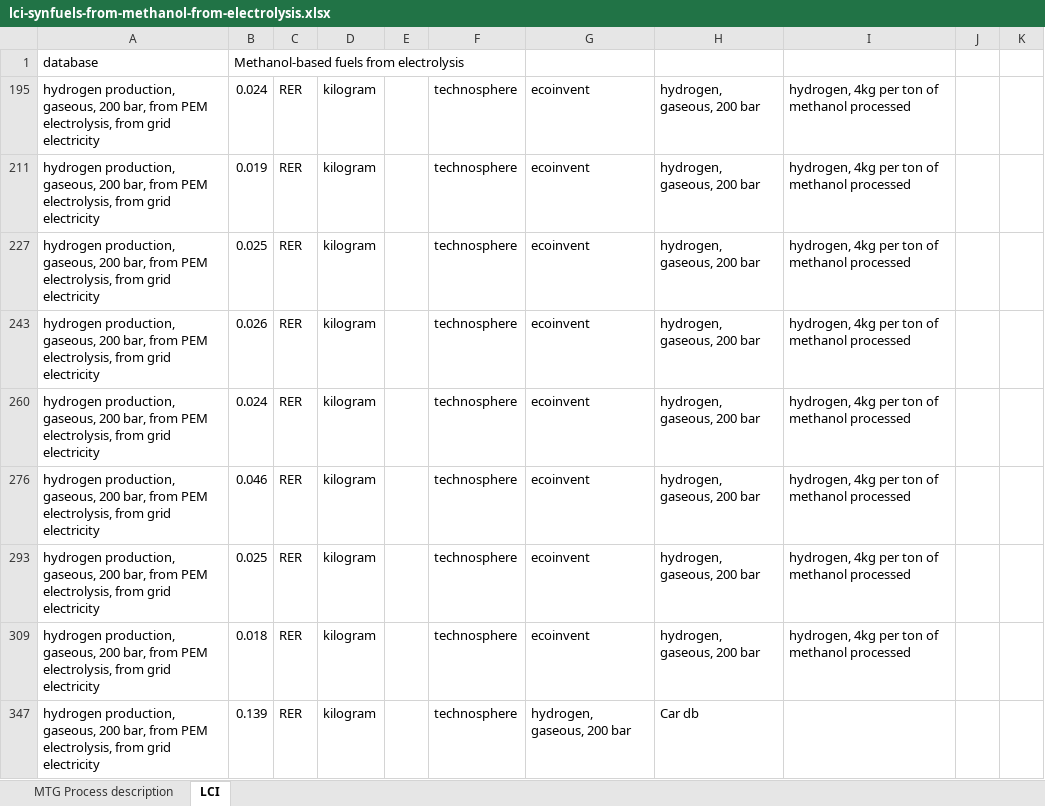
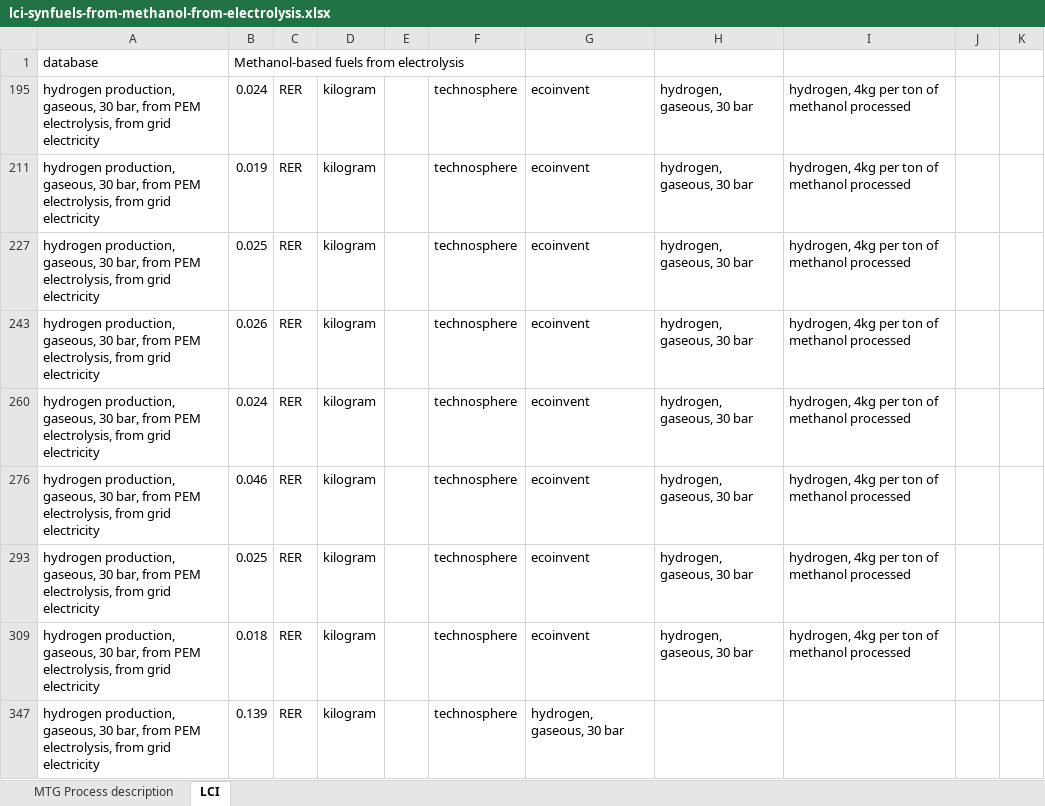
Before and after one commit to polca/premise, an Excel workbook: premise/data/additional_inventories/lci-synfuels-from-methanol-from-electrolysis.xlsx, sheet LCI, drawn as a sheet; values as stored, in another font and other column widths than the file's, no borders; the diff names each change by its address in the sheet, - before the commit and + after, or states it on an @@ line.

```diff
--- a/premise/data/additional_inventories/lci-synfuels-from-methanol-from-electrolysis.xlsx (sheet LCI)
+++ b/premise/data/additional_inventories/lci-synfuels-from-methanol-from-electrolysis.xlsx (sheet LCI)
-A195: …production, gaseous, 200 bar, from…
+A195: …production, gaseous, 30 bar, from…
-H195: hydrogen, gaseous, 200 bar
+H195: hydrogen, gaseous, 30 bar
-A211: …production, gaseous, 200 bar, from…
+A211: …production, gaseous, 30 bar, from…
-H211: hydrogen, gaseous, 200 bar
+H211: hydrogen, gaseous, 30 bar
-A227: …production, gaseous, 200 bar, from…
+A227: …production, gaseous, 30 bar, from…
-H227: hydrogen, gaseous, 200 bar
+H227: hydrogen, gaseous, 30 bar
-A243: …production, gaseous, 200 bar, from…
+A243: …production, gaseous, 30 bar, from…
-H243: hydrogen, gaseous, 200 bar
+H243: hydrogen, gaseous, 30 bar
-A260: …production, gaseous, 200 bar, from…
+A260: …production, gaseous, 30 bar, from…
-H260: hydrogen, gaseous, 200 bar
+H260: hydrogen, gaseous, 30 bar
-A276: …production, gaseous, 200 bar, from…
+A276: …production, gaseous, 30 bar, from…
-H276: hydrogen, gaseous, 200 bar
+H276: hydrogen, gaseous, 30 bar
-A293: …production, gaseous, 200 bar, from…
+A293: …production, gaseous, 30 bar, from…
-H293: hydrogen, gaseous, 200 bar
+H293: hydrogen, gaseous, 30 bar
-A309: …production, gaseous, 200 bar, from…
+A309: …production, gaseous, 30 bar, from…
-H309: hydrogen, gaseous, 200 bar
+H309: hydrogen, gaseous, 30 bar
-A347: …production, gaseous, 200 bar, from…
+A347: …production, gaseous, 30 bar, from…
-G347: hydrogen, gaseous, 200 bar
+G347: hydrogen, gaseous, 30 bar
-H347: Car db
+H347: (empty)
```
Also changed, not shown: premise/data/additional_inventories/lci-Carma-CCS.xlsx, premise/data/additional_inventories/lci-hydrogen-electrolysis.xlsx, 27 other files.
